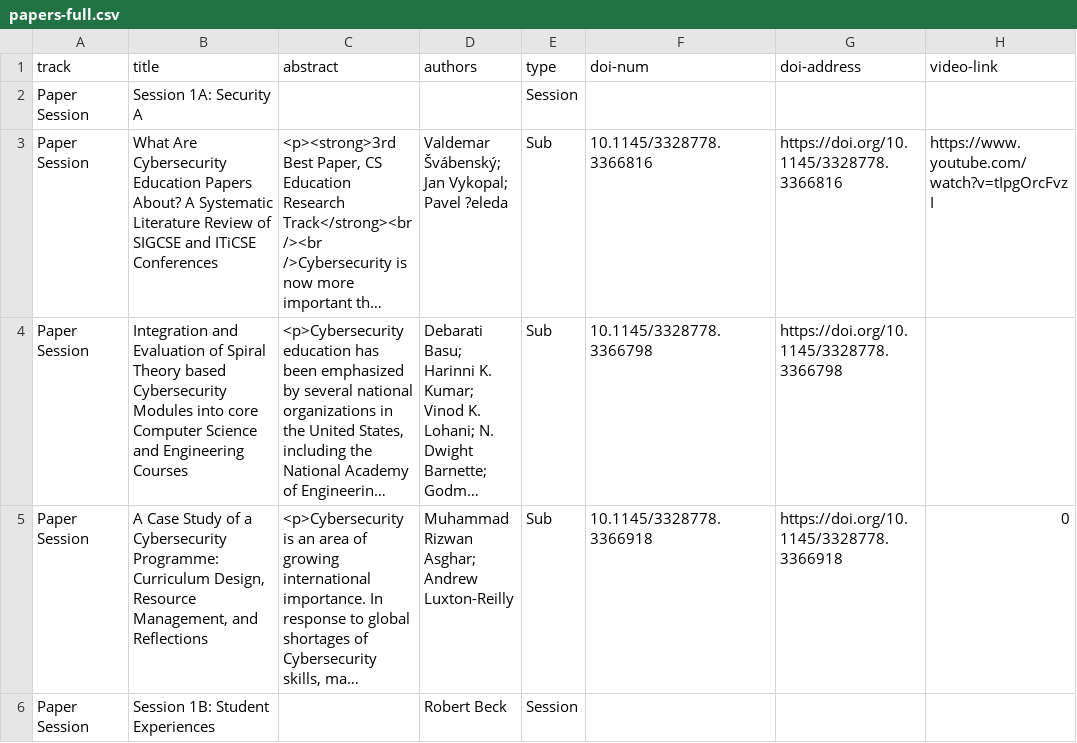
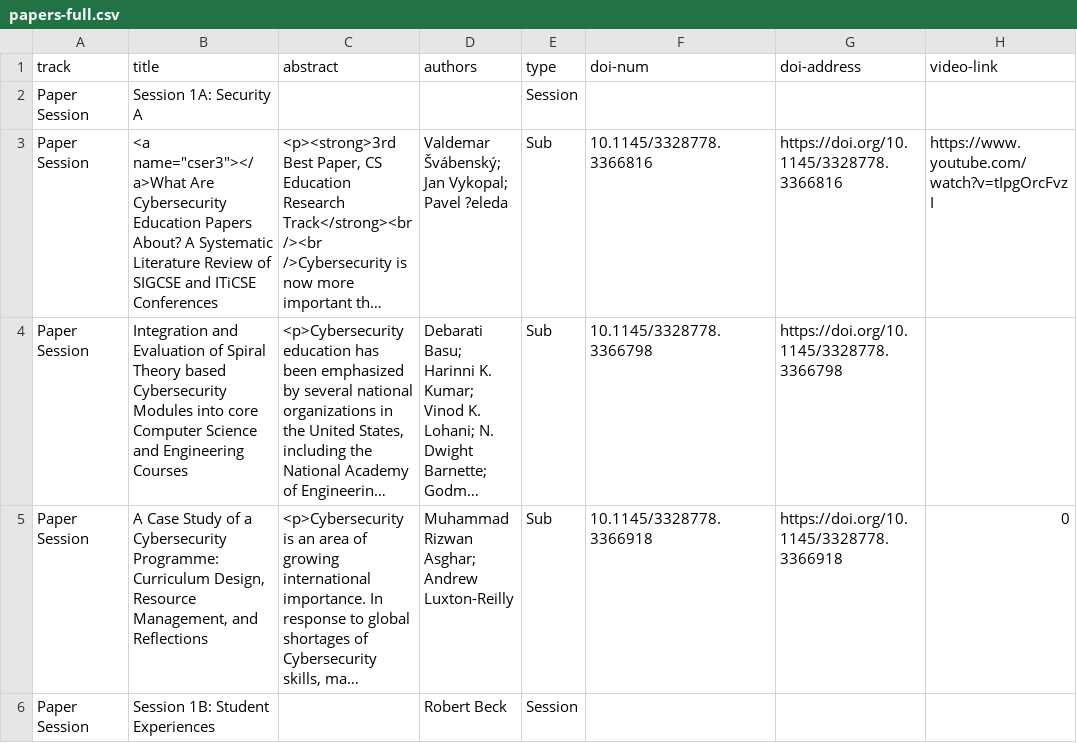
Before and after one commit to sigcsets/sigcse2020, a CSV file: _data/online/papers-full.csv, drawn as a sheet; only a part is shown; long unchanged cells end in …; the diff covers the shown part only; the diff names each change by its address in the sheet, - before the commit and + after, or states it on an @@ line.

```diff
--- a/_data/online/papers-full.csv
+++ b/_data/online/papers-full.csv
-B3 (title): What Are Cybersecurity…
+B3 (title): <a name="cser3"></a>What Are Cybersecurity…
```
Also changed, not shown: 8 edited cells elsewhere in this file, 17 other files.
